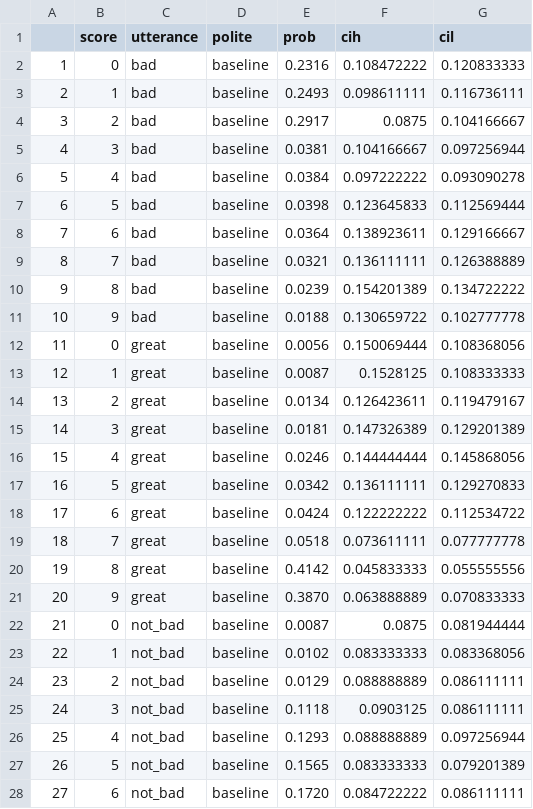
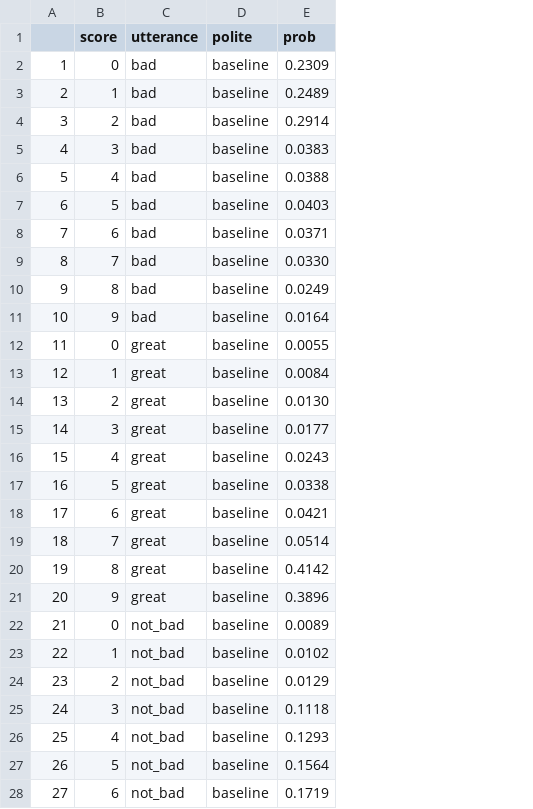
Before and after one commit to ejyoon/polgrice, a CSV file: experiment/exp_versions/v2_statePosterior/posterior_model.csv, drawn as a sheet; only a part is shown; the diff covers the shown part only; the diff names each change by its address in the sheet, - before the commit and + after, or states it on an @@ line.

```diff
--- a/experiment/exp_versions/v2_statePosterior/posterior_model.csv
+++ b/experiment/exp_versions/v2_statePosterior/posterior_model.csv
-column F (cih), rows 2-28: 0.108472222 | 0.098611111 | 0.0875 | 0.104166667 | 0.097222222 | 0.123645833 | 0.138923611 | 0.136111111 | 0.154201389 | 0.130659722 | 0.150069444 | 0.1528125 | 0.126423611 | 0.147326389 | 0.144444444 | 0.136111111 | 0.122222222 | 0.073611111 | 0.045833333 | 0.063888889 | 0.0875 | 0.083333333 | 0.088888889 | 0.0903125 | 0.088888889 | 0.083333333 | 0.084722222
-column G (cil), rows 2-28: 0.120833333 | 0.116736111 | 0.104166667 | 0.097256944 | 0.093090278 | 0.112569444 | 0.129166667 | 0.126388889 | 0.134722222 | 0.102777778 | 0.108368056 | 0.108333333 | 0.119479167 | 0.129201389 | 0.145868056 | 0.129270833 | 0.112534722 | 0.077777778 | 0.055555556 | 0.070833333 | 0.081944444 | 0.083368056 | 0.086111111 | 0.086111111 | 0.097256944 | 0.079201389 | 0.086111111
-E2 (prob): 0.2316
+E2 (prob): 0.2309
-E3 (prob): 0.2493
+E3 (prob): 0.2489
-E4 (prob): 0.2917
+E4 (prob): 0.2914
-E5 (prob): 0.0381
+E5 (prob): 0.0383
-E6 (prob): 0.0384
+E6 (prob): 0.0388
-E7 (prob): 0.0398
+E7 (prob): 0.0403
-E8 (prob): 0.0364
+E8 (prob): 0.0371
-E9 (prob): 0.0321
+E9 (prob): 0.0330
-E10 (prob): 0.0239
+E10 (prob): 0.0249
-E11 (prob): 0.0188
+E11 (prob): 0.0164
-E12 (prob): 0.0056
+E12 (prob): 0.0055
-E13 (prob): 0.0087
+E13 (prob): 0.0084
-E14 (prob): 0.0134
+E14 (prob): 0.0130
-E15 (prob): 0.0181
+E15 (prob): 0.0177
-E16 (prob): 0.0246
+E16 (prob): 0.0243
-E17 (prob): 0.0342
+E17 (prob): 0.0338
-E18 (prob): 0.0424
+E18 (prob): 0.0421
-E19 (prob): 0.0518
+E19 (prob): 0.0514
-E21 (prob): 0.3870
+E21 (prob): 0.3896
-E22 (prob): 0.0087
+E22 (prob): 0.0089
-E27 (prob): 0.1565
+E27 (prob): 0.1564
-E28 (prob): 0.1720
+E28 (prob): 0.1719
```
Also changed, not shown: 91 edited cells elsewhere in this file, 7 other files.
